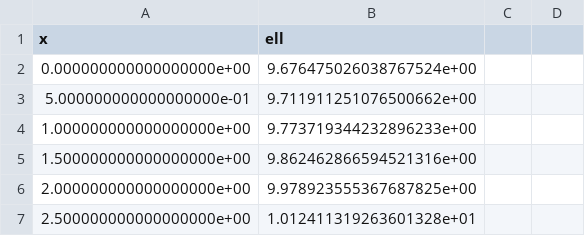
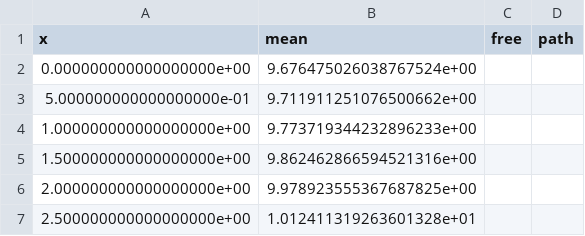
Before and after one commit to Becker-11/nbts, a CSV file: analysis/sim_t6.0_T120/mean_free_path.csv, drawn as a sheet; only a part is shown.

```diff
--- a/analysis/sim_t6.0_T120/mean_free_path.csv
+++ b/analysis/sim_t6.0_T120/mean_free_path.csv
@@ -1,2 +1,2 @@
-x, ell
+x,mean,free,path
 0.000000000000000000e+00,9.676475026038767524e+00
```
Also changed, not shown: analysis/sim_t6.0_T120/current_density.csv, analysis/sim_t6.0_T120/penetration_depth.csv, 10 other files.
